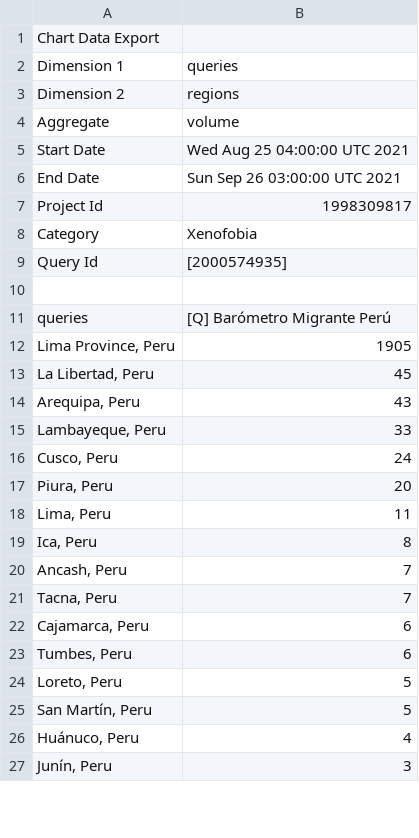
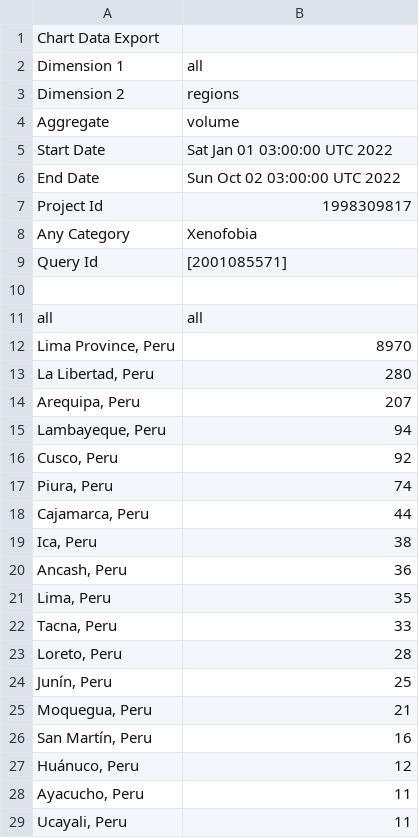
Before and after one commit to jordinola1470/BX-Codes, a CSV file: Perú/Peru/Xenofobia.csv, drawn as a sheet; only a part is shown; the diff covers the shown part only.

```diff
--- a/Perú/Peru/Xenofobia.csv
+++ b/Perú/Peru/Xenofobia.csv
@@ -1,27 +1,29 @@
 "Chart Data Export",
-"Dimension 1","queries"
+"Dimension 1","all"
 "Dimension 2","regions"
 "Aggregate","volume"
-"Start Date","Wed Aug 25 04:00:00 UTC 2021"
-"End Date","Sun Sep 26 03:00:00 UTC 2021"
+"Start Date","Sat Jan 01 03:00:00 UTC 2022"
+"End Date","Sun Oct 02 03:00:00 UTC 2022"
 "Project Id","1998309817"
-"Category","Xenofobia"
-"Query Id","[2000574935]"
+"Any Category","Xenofobia"
+"Query Id","[2001085571]"
 
-"queries","[Q] Barómetro Migrante Perú"
-"Lima Province, Peru",1905
-"La Libertad, Peru",45
-"Arequipa, Peru",43
-"Lambayeque, Peru",33
-"Cusco, Peru",24
-"Piura, Peru",20
-"Lima, Peru",11
-"Ica, Peru",8
-"Ancash, Peru",7
-"Tacna, Peru",7
-"Cajamarca, Peru",6
-"Tumbes, Peru",6
-"Loreto, Peru",5
-"San Martín, Peru",5
-"Huánuco, Peru",4
-"Junín, Peru",3
+"all","all"
+"Lima Province, Peru",8970
+"La Libertad, Peru",280
+"Arequipa, Peru",207
+"Lambayeque, Peru",94
+"Cusco, Peru",92
+"Piura, Peru",74
+"Cajamarca, Peru",44
+"Ica, Peru",38
+"Ancash, Peru",36
+"Lima, Peru",35
+"Tacna, Peru",33
+"Loreto, Peru",28
+"Junín, Peru",25
+"Moquegua, Peru",21
+"San Martín, Peru",16
+"Huánuco, Peru",12
+"Ayacucho, Peru",11
+"Ucayali, Peru",11
```
Also changed, not shown: 3 added rows, 3 removed rows and 2 edited cells elsewhere in this file, Perú/Peru/Total.csv, 8 other files.
